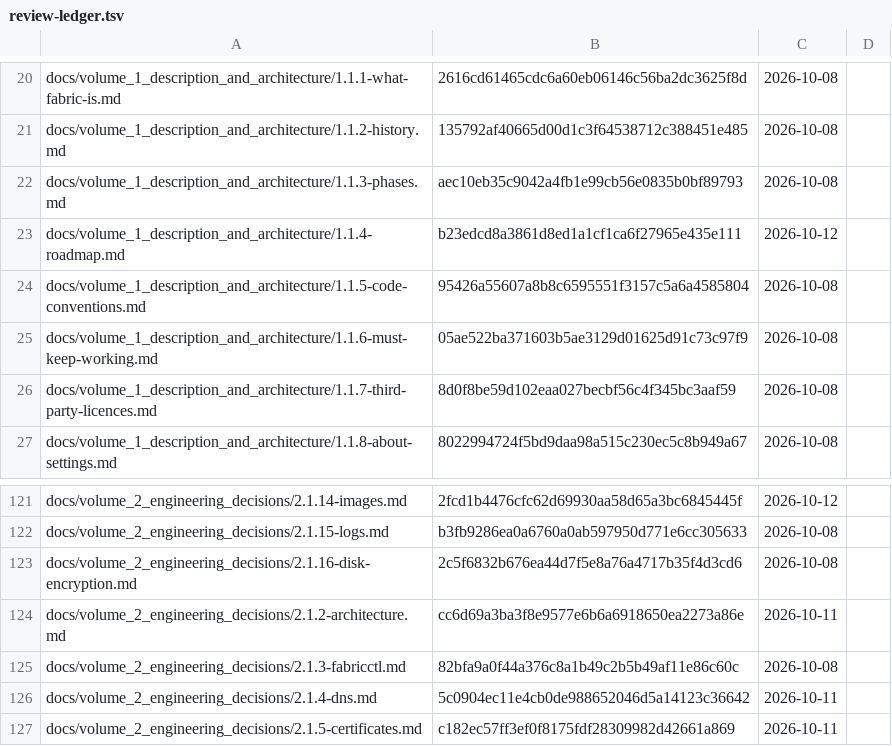
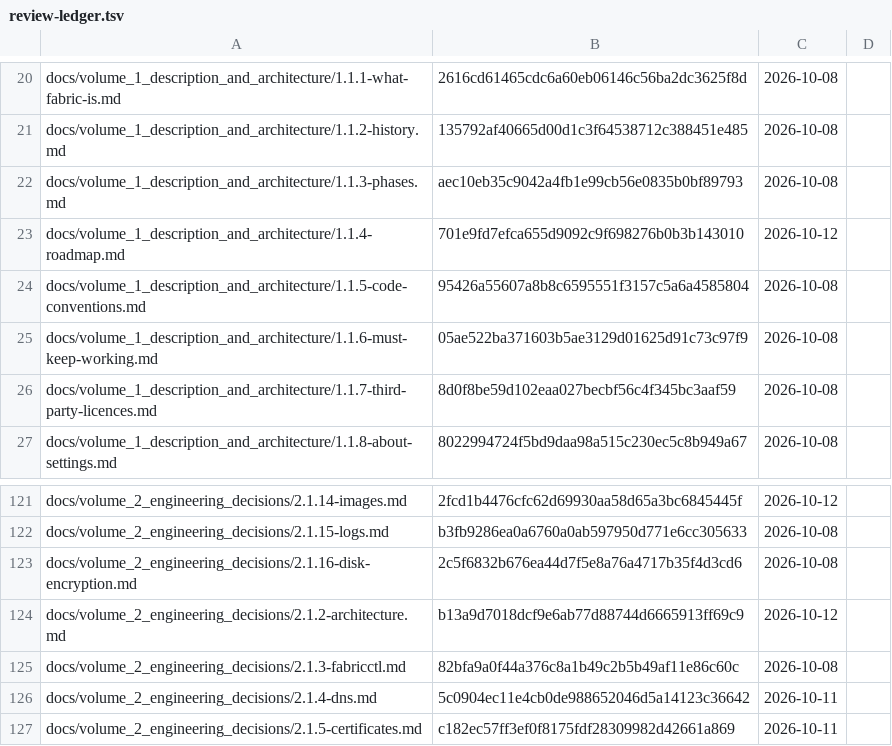
Before and after one commit to archdukejim/fabric-ctl, a TSV file: docs/volume_2_engineering_decisions/assets/review-ledger.tsv, drawn as a sheet; only a part is shown, gaps mark what is left out.

```diff
--- a/docs/volume_2_engineering_decisions/assets/review-ledger.tsv
+++ b/docs/volume_2_engineering_decisions/assets/review-ledger.tsv
@@ -22,3 +22,3 @@ docs/volume_1_description_and_architecture/1.1.2-history.md	135792af40665d00d1c3
 docs/volume_1_description_and_architecture/1.1.3-phases.md	aec10eb35c9042a4fb1e99cb56e0835b0bf89793	2026-10-08	
-docs/volume_1_description_and_architecture/1.1.4-roadmap.md	b23edcd8a3861d8ed1a1cf1ca6f27965e435e111	2026-10-12	
+docs/volume_1_description_and_architecture/1.1.4-roadmap.md	701e9fd7efca655d9092c9f698276b0b3b143010	2026-10-12	
 docs/volume_1_description_and_architecture/1.1.5-code-conventions.md	95426a55607a8b8c6595551f3157c5a6a4585804	2026-10-08	
@@ -123,3 +123,3 @@ docs/volume_2_engineering_decisions/2.1.15-logs.md	b3fb9286ea0a6760a0ab597950d77
 docs/volume_2_engineering_decisions/2.1.16-disk-encryption.md	2c5f6832b676ea44d7f5e8a76a4717b35f4d3cd6	2026-10-08	
-docs/volume_2_engineering_decisions/2.1.2-architecture.md	cc6d69a3ba3f8e9577e6b6a6918650ea2273a86e	2026-10-11	
+docs/volume_2_engineering_decisions/2.1.2-architecture.md	b13a9d7018dcf9e6ab77d88744d6665913ff69c9	2026-10-12	
 docs/volume_2_engineering_decisions/2.1.3-fabricctl.md	82bfa9a0f44a376c8a1b49c2b5b49af11e86c60c	2026-10-08	
```
Also changed, not shown: 2 other files.
